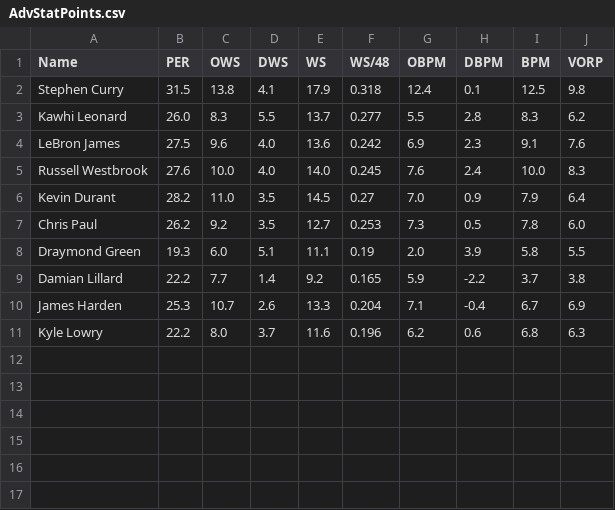
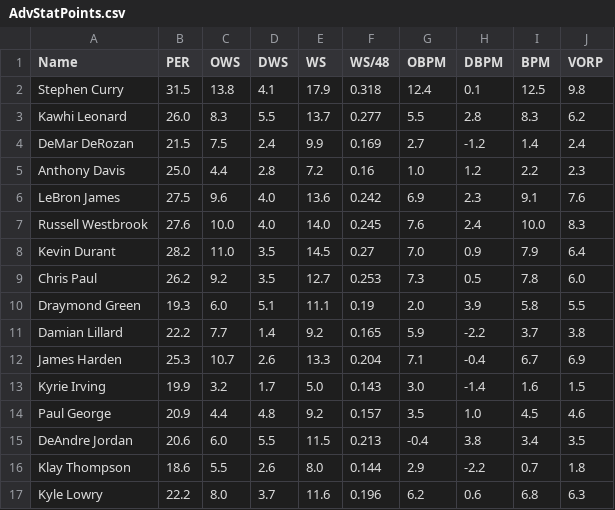
Before and after one commit to Filip11/NBAPlayerComparisonsMVPViz, a CSV file: Data Store/SingleStats/2016/AdvStatPoints.csv, drawn as a sheet.

Commit message:
Added some more new players, added BPM vs WS/48 graph and changed color list and alphabetical order dropdowns

```diff
--- a/Data Store/SingleStats/2016/AdvStatPoints.csv
+++ b/Data Store/SingleStats/2016/AdvStatPoints.csv
@@ -3,2 +3,4 @@ Stephen Curry,31.5,13.8,4.1,17.9,0.318,12.4,0.1,12.5,9.8
 Kawhi Leonard,26.0,8.3,5.5,13.7,0.277,5.5,2.8,8.3,6.2
+DeMar DeRozan,21.5,7.5,2.4,9.9,0.169,2.7,-1.2,1.4,2.4
+Anthony Davis,25.0,4.4,2.8,7.2,0.16,1.0,1.2,2.2,2.3
 LeBron James,27.5,9.6,4.0,13.6,0.242,6.9,2.3,9.1,7.6
@@ -10,2 +12,6 @@ Damian Lillard,22.2,7.7,1.4,9.2,0.165,5.9,-2.2,3.7,3.8
 James Harden,25.3,10.7,2.6,13.3,0.204,7.1,-0.4,6.7,6.9
+Kyrie Irving,19.9,3.2,1.7,5.0,0.143,3.0,-1.4,1.6,1.5
+Paul George,20.9,4.4,4.8,9.2,0.157,3.5,1.0,4.5,4.6
+DeAndre Jordan,20.6,6.0,5.5,11.5,0.213,-0.4,3.8,3.4,3.5
+Klay Thompson,18.6,5.5,2.6,8.0,0.144,2.9,-2.2,0.7,1.8
 Kyle Lowry,22.2,8.0,3.7,11.6,0.196,6.2,0.6,6.8,6.3
```
Also changed, not shown: Data Store/SingleStats/2015/AdvStatPoints.csv, Data Store/SingleStats/2017/AdvStatPoints.csv, 16 other files.
